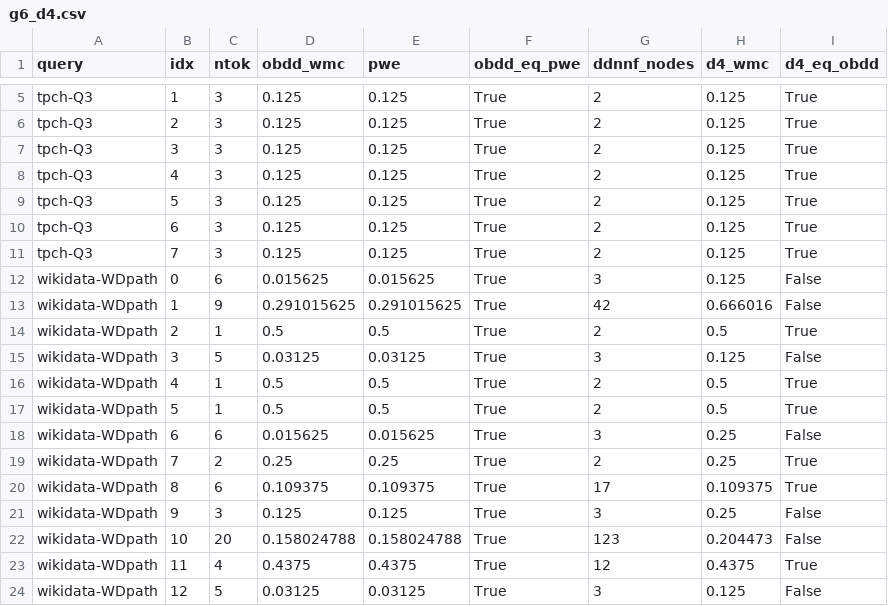
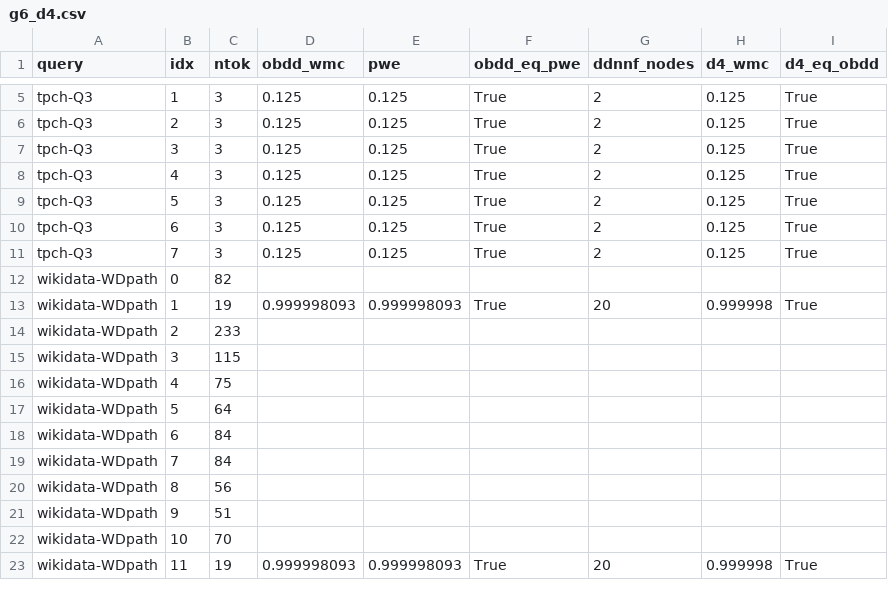
Before and after one commit to 0sidewalkenforcer0/SPARQLcirc, a CSV file: reference/g6_d4.csv, drawn as a sheet; only a part is shown, gaps mark what is left out; the diff covers the shown part only.

Commit message:
Regenerate G6 + G8 on post-1e67021 jar (all size numbers now post-fix)
G6: OBDD==PWE 14/14 on all tractable cones (post-fix); d4==OBDD 14/14 where
compiled. Capped OBDD/PWE at <=20 tok and d4 at <=40 tok because the fix un-merges
WD-path reach-states into the CORRECT larger circuit (cones now 19->233 tokens).
Those big reconvergent cones are exactly the order-robust-compile case (G3: path
OBDD compile now 3.9s) and where d4-v1 over-counts -> OBDD (PWE-validated) trusted.

G8: peak client RSS 161 MB building the path on 2.13B graph (was 134 pre-fix).
Provenance gates+edges UNCHANGED (S-star 272, Q3 89448, P2-unbound 749990) -
the fix doesn't alter provenance structure for BGP shapes; raw N-Triples ~2x
(P2-unbound 133->263MB) purely from c:binding answer-recovery metadata.

- reference/g6_d4_real.py (caps), g6_d4.csv, G6_RESULTS.md
- reference/g8_space_memory.csv, G8_RESULTS.md

```diff
--- a/reference/g6_d4.csv
+++ b/reference/g6_d4.csv
@@ -11,14 +11,13 @@ tpch-Q3,6,3,0.125,0.125,True,2,0.125,True
 tpch-Q3,7,3,0.125,0.125,True,2,0.125,True
-wikidata-WDpath,0,6,0.015625,0.015625,True,3,0.125,False
-wikidata-WDpath,1,9,0.291015625,0.291015625,True,42,0.666016,False
-wikidata-WDpath,2,1,0.5,0.5,True,2,0.5,True
-wikidata-WDpath,3,5,0.03125,0.03125,True,3,0.125,False
-wikidata-WDpath,4,1,0.5,0.5,True,2,0.5,True
-wikidata-WDpath,5,1,0.5,0.5,True,2,0.5,True
-wikidata-WDpath,6,6,0.015625,0.015625,True,3,0.25,False
-wikidata-WDpath,7,2,0.25,0.25,True,2,0.25,True
-wikidata-WDpath,8,6,0.109375,0.109375,True,17,0.109375,True
-wikidata-WDpath,9,3,0.125,0.125,True,3,0.25,False
-wikidata-WDpath,10,20,0.158024788,0.158024788,True,123,0.204473,False
-wikidata-WDpath,11,4,0.4375,0.4375,True,12,0.4375,True
-wikidata-WDpath,12,5,0.03125,0.03125,True,3,0.125,False
+wikidata-WDpath,0,82,,,,,,
+wikidata-WDpath,1,19,0.999998093,0.999998093,True,20,0.999998,True
+wikidata-WDpath,2,233,,,,,,
+wikidata-WDpath,3,115,,,,,,
+wikidata-WDpath,4,75,,,,,,
+wikidata-WDpath,5,64,,,,,,
+wikidata-WDpath,6,84,,,,,,
+wikidata-WDpath,7,84,,,,,,
+wikidata-WDpath,8,56,,,,,,
+wikidata-WDpath,9,51,,,,,,
+wikidata-WDpath,10,70,,,,,,
+wikidata-WDpath,11,19,0.999998093,0.999998093,True,20,0.999998,True
```
Also changed, not shown: 2 added rows, 1 removed row and 11 edited cells elsewhere in this file, reference/g8_space_memory.csv, 3 other files.
